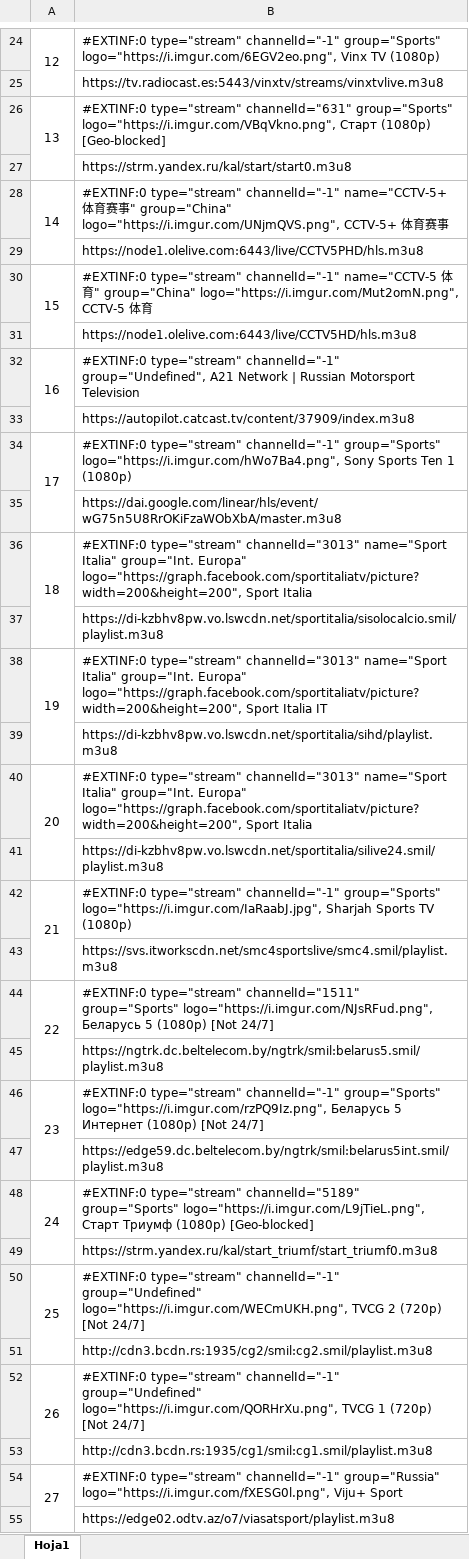
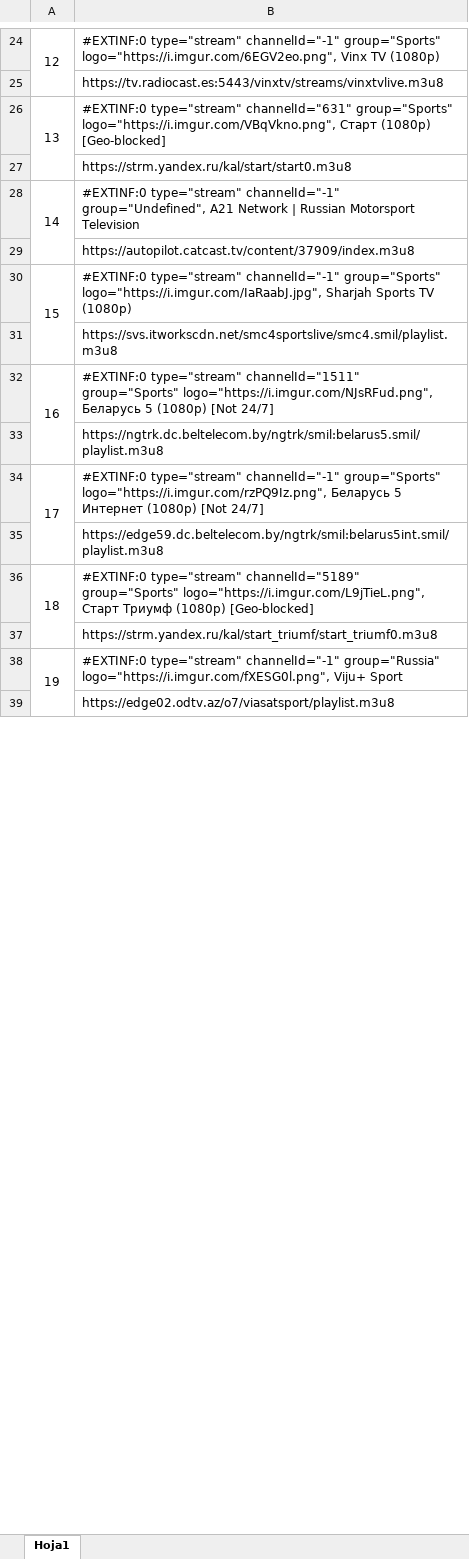
Before and after one commit to IMAGIF/PAPAPUMUKY1, an Excel workbook: DEPORTES.xlsx, sheet Hoja1, drawn as a sheet; only a part is shown, gaps mark what is left out; values as stored, in another font and other column widths than the file's, no borders; removed rows and columns are numbered as before the commit, all else as after; the diff covers the shown part only; the diff names each change by its address in the sheet, - before the commit and + after, or states it on an @@ line.

```diff
--- a/DEPORTES.xlsx (sheet Hoja1)
+++ b/DEPORTES.xlsx (sheet Hoja1)
-A28:A29 merged
+A28:A29 merged
-B28: …type="stream" channelId="-1" name="CCTV-5+ 体育赛事" group="China" logo="https://i.imgur.com/UNjmQVS.png", CCTV-5+ 体育赛事
+B28: …type="stream" channelId="-1" group="Undefined", A21 Network | Russian Motorsport Television
@@ row 29 moved to row 11: https://node1.olelive.com:6443/live/CCTV… @@
-row 30: 15 | #EXTINF:0 type="stream" channelId="-1" name="CCTV-5 体育" group="China" logo="https://i.imgur.com/Mut2omN.png", CCTV-5 体育
@@ row 31 moved to row 13: https://node1.olelive.com:6443/live/CCTV… @@
-row 32: 16 | #EXTINF:0 type="stream" channelId="-1" group="Undefined", A21 Network | Russian Motorsport Television
-row 34: 17 | #EXTINF:0 type="stream" channelId="-1" group="Sports" logo="https://i.imgur.com/hWo7Ba4.png", Sony Sports Ten 1 (1080p)
-row 35:  | https://dai.google.com/linear/hls/event/wG75n5U8RrOKiFzaWObXbA/master.m3u8
-row 36: 18 | #EXTINF:0 type="stream" channelId="3013" name="Sport Italia" group="Int. Europa" logo="https://graph.facebook.com/sportitaliatv/picture?width=200&height=200", Sport Italia
@@ row 37 moved to row 19: https://di-kzbhv8pw.vo.lswcdn.net/sporti… @@
-row 38: 19 | #EXTINF:0 type="stream" channelId="3013" name="Sport Italia" group="Int. Europa" logo="https://graph.facebook.com/sportitaliatv/picture?width=200&height=200", Sport Italia IT
@@ row 39 moved to row 21: https://di-kzbhv8pw.vo.lswcdn.net/sporti… @@
-row 40: 20 | #EXTINF:0 type="stream" channelId="3013" name="Sport Italia" group="Int. Europa" logo="https://graph.facebook.com/sportitaliatv/picture?width=200&height=200", Sport Italia
@@ row 41 moved to row 23: https://di-kzbhv8pw.vo.lswcdn.net/sporti… @@
-A30: 21
+A30: 15
-A32: 22
+A32: 16
-A34: 23
+A34: 17
-A36: 24
+A36: 18
-row 50: 25 | #EXTINF:0 type="stream" channelId="-1" group="Undefined" logo="https://i.imgur.com/WECmUKH.png", TVCG 2 (720p) [Not 24/7]
@@ row 51 moved to row 15: http://cdn3.bcdn.rs:1935/cg2/smil:cg2.sm… @@
-row 52: 26 | #EXTINF:0 type="stream" channelId="-1" group="Undefined" logo="https://i.imgur.com/QORHrXu.png", TVCG 1 (720p) [Not 24/7]
@@ row 53 moved to row 17: http://cdn3.bcdn.rs:1935/cg1/smil:cg1.sm… @@
-A38: 27
+A38: 19
```
Also changed, not shown: 23 added rows, 15 removed rows, 1 moved row, 62 edited cells and merged cells elsewhere in this sheet, 1 other file.
